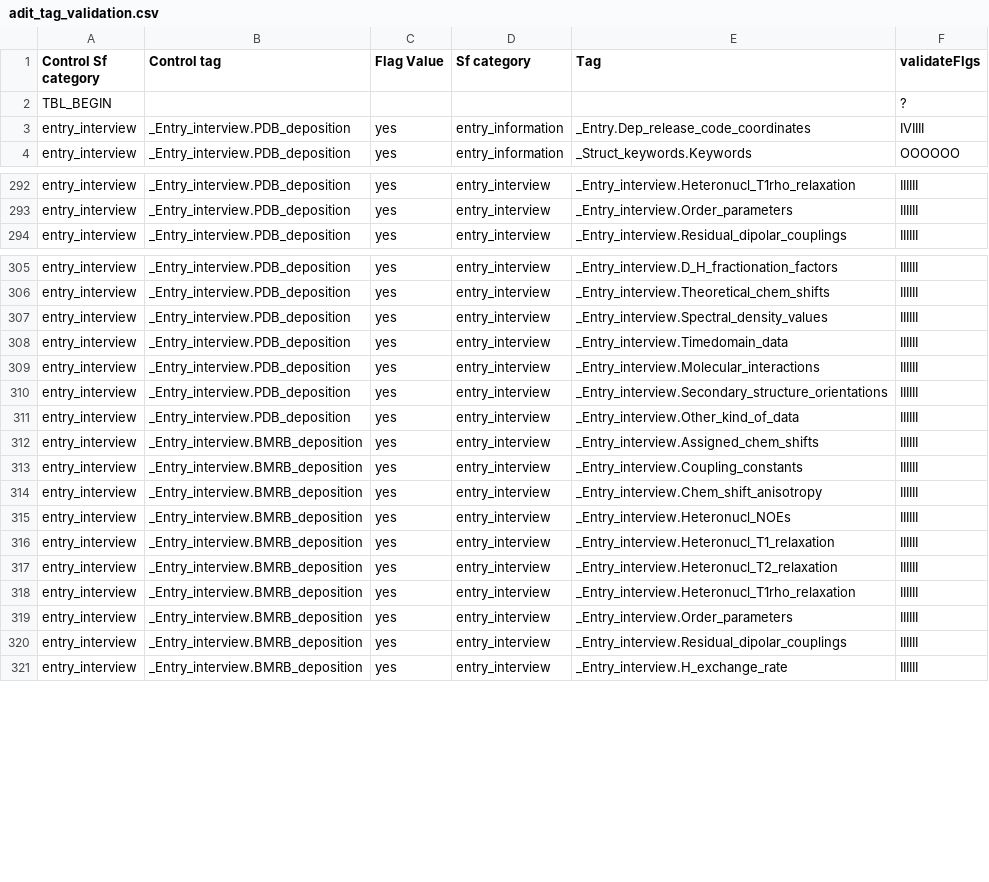
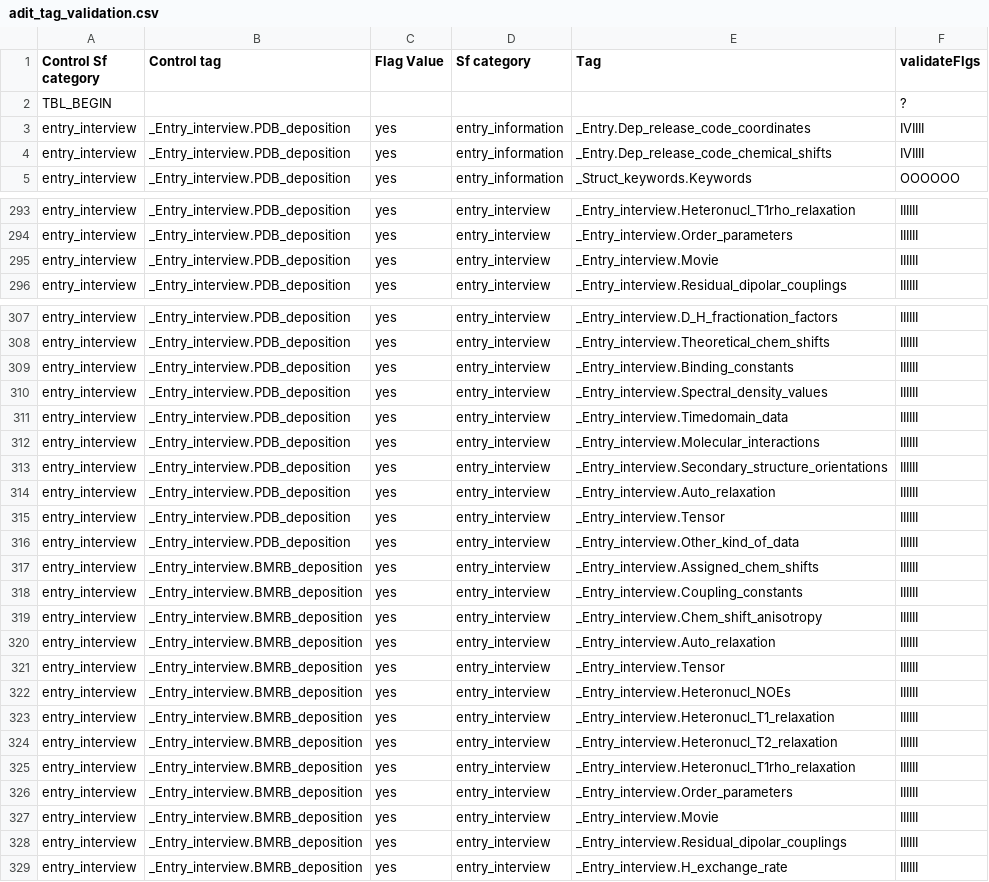
Before and after one commit to bmrb-io/nmr-star-dictionary, a CSV file: bmrb_star_v3_files/adit_input/adit_tag_validation.csv, drawn as a sheet; only a part is shown, gaps mark what is left out; the diff covers the shown part only.

```diff
--- a/bmrb_star_v3_files/adit_input/adit_tag_validation.csv
+++ b/bmrb_star_v3_files/adit_input/adit_tag_validation.csv
@@ -3,2 +3,3 @@ TBL_BEGIN,,,,,?
 entry_interview,_Entry_interview.PDB_deposition,yes,entry_information,_Entry.Dep_release_code_coordinates,IVIIII
+entry_interview,_Entry_interview.PDB_deposition,yes,entry_information,_Entry.Dep_release_code_chemical_shifts,IVIIII
 entry_interview,_Entry_interview.PDB_deposition,yes,entry_information,_Struct_keywords.Keywords,OOOOOO
@@ -293,2 +294,3 @@ entry_interview,_Entry_interview.PDB_deposition,yes,entry_interview,_Entry_inter
 entry_interview,_Entry_interview.PDB_deposition,yes,entry_interview,_Entry_interview.Order_parameters,IIIIII
+entry_interview,_Entry_interview.PDB_deposition,yes,entry_interview,_Entry_interview.Movie,IIIIII
 entry_interview,_Entry_interview.PDB_deposition,yes,entry_interview,_Entry_interview.Residual_dipolar_couplings,IIIIII
@@ -306,2 +308,3 @@ entry_interview,_Entry_interview.PDB_deposition,yes,entry_interview,_Entry_inter
 entry_interview,_Entry_interview.PDB_deposition,yes,entry_interview,_Entry_interview.Theoretical_chem_shifts,IIIIII
+entry_interview,_Entry_interview.PDB_deposition,yes,entry_interview,_Entry_interview.Binding_constants,IIIIII
 entry_interview,_Entry_interview.PDB_deposition,yes,entry_interview,_Entry_interview.Spectral_density_values,IIIIII
@@ -310,2 +313,4 @@ entry_interview,_Entry_interview.PDB_deposition,yes,entry_interview,_Entry_inter
 entry_interview,_Entry_interview.PDB_deposition,yes,entry_interview,_Entry_interview.Secondary_structure_orientations,IIIIII
+entry_interview,_Entry_interview.PDB_deposition,yes,entry_interview,_Entry_interview.Auto_relaxation,IIIIII
+entry_interview,_Entry_interview.PDB_deposition,yes,entry_interview,_Entry_interview.Tensor,IIIIII
 entry_interview,_Entry_interview.PDB_deposition,yes,entry_interview,_Entry_interview.Other_kind_of_data,IIIIII
@@ -314,2 +319,4 @@ entry_interview,_Entry_interview.BMRB_deposition,yes,entry_interview,_Entry_inte
 entry_interview,_Entry_interview.BMRB_deposition,yes,entry_interview,_Entry_interview.Chem_shift_anisotropy,IIIIII
+entry_interview,_Entry_interview.BMRB_deposition,yes,entry_interview,_Entry_interview.Auto_relaxation,IIIIII
+entry_interview,_Entry_interview.BMRB_deposition,yes,entry_interview,_Entry_interview.Tensor,IIIIII
 entry_interview,_Entry_interview.BMRB_deposition,yes,entry_interview,_Entry_interview.Heteronucl_NOEs,IIIIII
@@ -319,2 +326,3 @@ entry_interview,_Entry_interview.BMRB_deposition,yes,entry_interview,_Entry_inte
 entry_interview,_Entry_interview.BMRB_deposition,yes,entry_interview,_Entry_interview.Order_parameters,IIIIII
+entry_interview,_Entry_interview.BMRB_deposition,yes,entry_interview,_Entry_interview.Movie,IIIIII
 entry_interview,_Entry_interview.BMRB_deposition,yes,entry_interview,_Entry_interview.Residual_dipolar_couplings,IIIIII
```
Also changed, not shown: 1 added row and 2 edited cells elsewhere in this file, bmrb_star_v3_files/adit_input/adit_enum_dtl.csv, bmrb_star_v3_files/adit_input/adit_man_over.csv, 7 other files.
